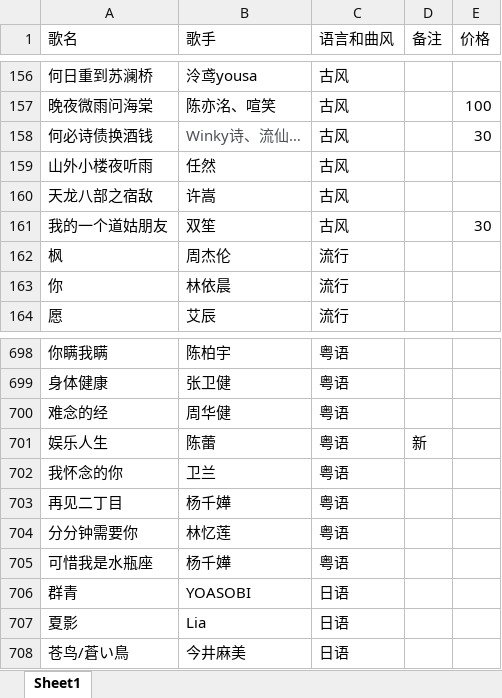
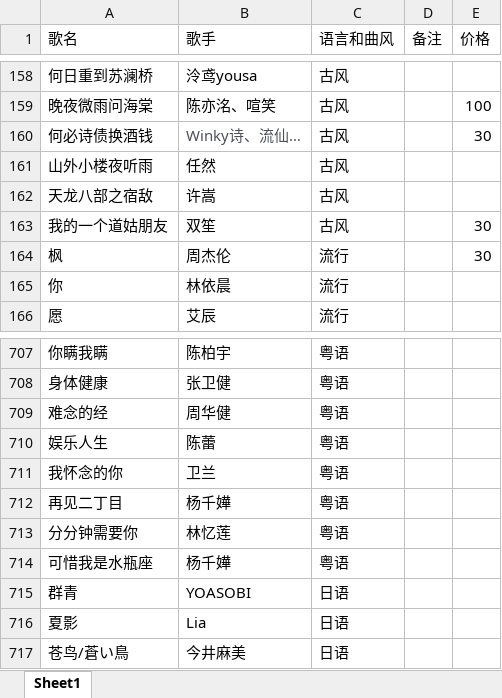
Before and after one commit to alan314m/song-list-of-qzz, an Excel workbook: music_list_610.xlsx, sheet Sheet1, drawn as a sheet; only a part is shown, gaps mark what is left out; values as stored, in another font and other column widths than the file's, no borders; addresses are those after the commit; the diff covers the shown part only; the diff names each change by its address in the sheet, - before the commit and + after, or states it on an @@ line.

```diff
--- a/music_list_610.xlsx (sheet Sheet1)
+++ b/music_list_610.xlsx (sheet Sheet1)
-E164 (价格): (empty)
+E164 (价格): 30
-D710 (备注): 新
+D710 (备注): (empty)
```
Also changed, not shown: 10 added rows and 5 edited cells elsewhere in this sheet, 3 other files.
